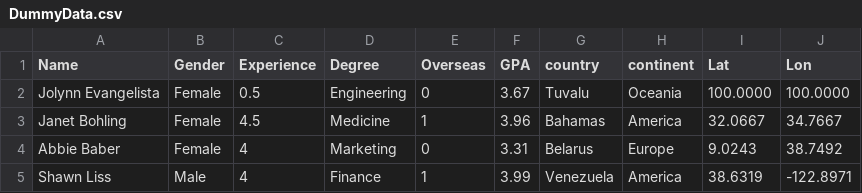
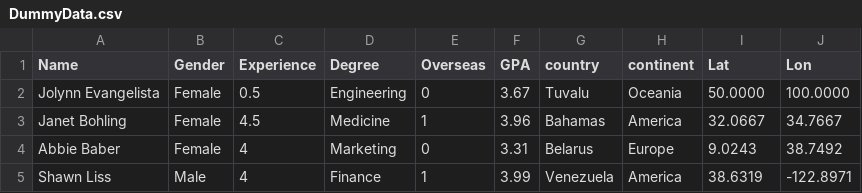
Before and after one commit to ykashou92/DataSciPort, a CSV file: PROJECT/DummyData.csv, drawn as a sheet; only a part is shown.

Commit message:
Update DummyData.csv

```diff
--- a/PROJECT/DummyData.csv
+++ b/PROJECT/DummyData.csv
@@ -1,3 +1,3 @@
 Name,Gender,Experience,Degree,Overseas,GPA,country,continent,Lat,Lon
-Jolynn Evangelista,Female,0.5,Engineering,0,3.67,Tuvalu,Oceania,100.0000,100.0000
+Jolynn Evangelista,Female,0.5,Engineering,0,3.67,Tuvalu,Oceania,50.0000,100.0000
 Janet Bohling,Female,4.5,Medicine,1,3.96,Bahamas,America,32.0667,34.7667
```
